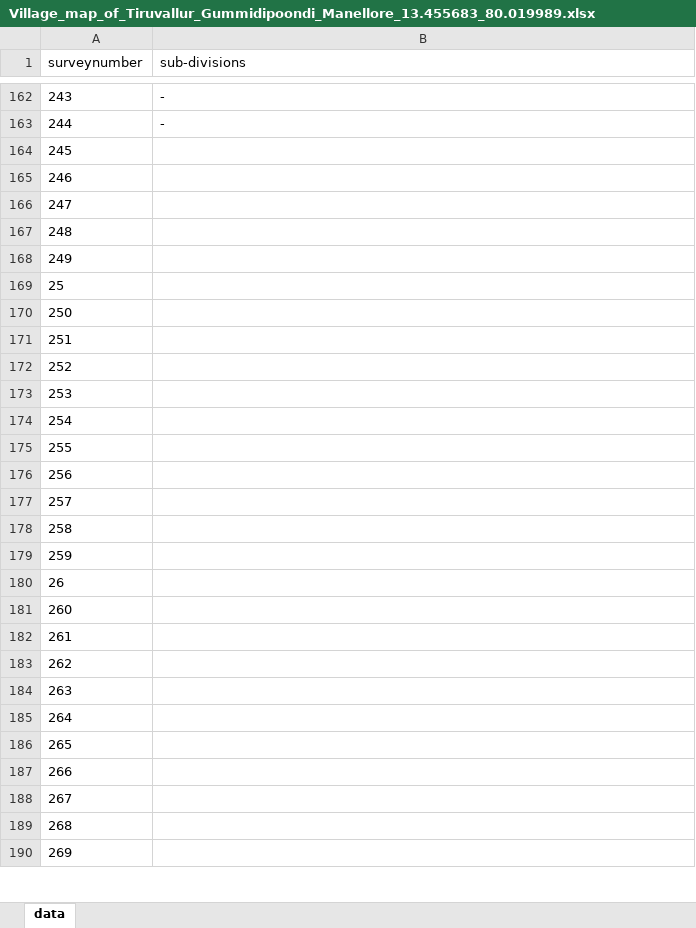
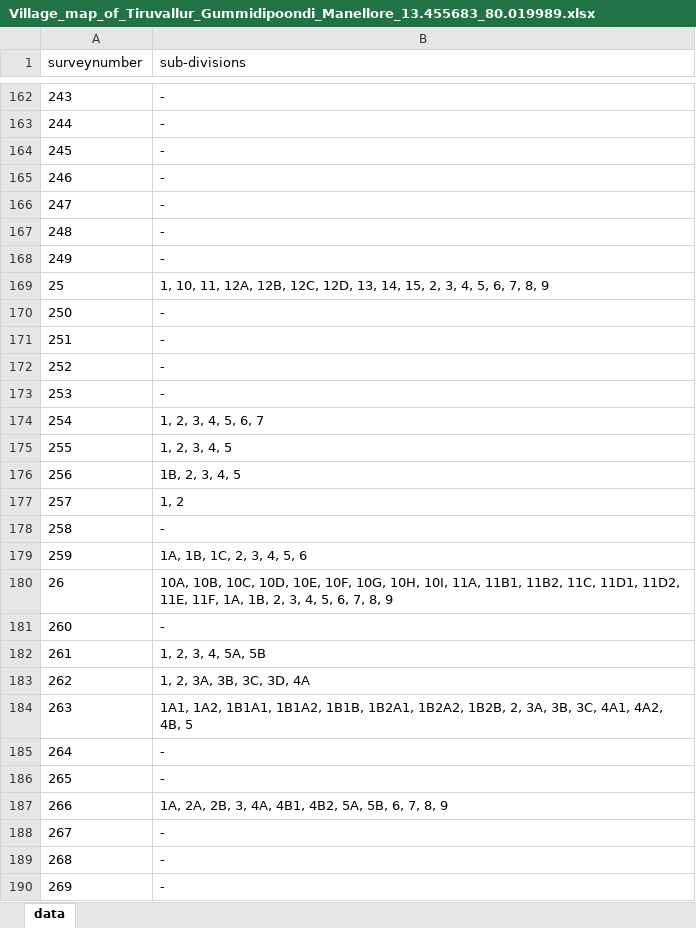
Before and after one commit to sivaramanRW/scraper-glv, an Excel workbook: out/Village_map_of_Tiruvallur_Gummidipoondi_Manellore_13.455683_80.019989.xlsx, sheet data, drawn as a sheet; only a part is shown, gaps mark what is left out; values as stored, in another font and other column widths than the file's, no borders; the diff covers the shown part only; the diff names each change by its address in the sheet, - before the commit and + after, or states it on an @@ line.

```diff
--- a/out/Village_map_of_Tiruvallur_Gummidipoondi_Manellore_13.455683_80.019989.xlsx (sheet data)
+++ b/out/Village_map_of_Tiruvallur_Gummidipoondi_Manellore_13.455683_80.019989.xlsx (sheet data)
-B164:B168 (sub-divisions): (empty)
+B164:B168 (sub-divisions): -
-B169 (sub-divisions): (empty)
+B169 (sub-divisions): 1, 10, 11, 12A, 12B, 12C, 12D, 13, 14, 15, 2, 3, 4, 5, 6, 7, 8, 9
-B170:B173 (sub-divisions): (empty)
+B170:B173 (sub-divisions): -
-B174 (sub-divisions): (empty)
+B174 (sub-divisions): 1, 2, 3, 4, 5, 6, 7
-B175 (sub-divisions): (empty)
+B175 (sub-divisions): 1, 2, 3, 4, 5
-B176 (sub-divisions): (empty)
+B176 (sub-divisions): 1B, 2, 3, 4, 5
-B177 (sub-divisions): (empty)
+B177 (sub-divisions): 1, 2
-B178 (sub-divisions): (empty)
+B178 (sub-divisions): -
-B179 (sub-divisions): (empty)
+B179 (sub-divisions): 1A, 1B, 1C, 2, 3, 4, 5, 6
-B180 (sub-divisions): (empty)
+B180 (sub-divisions): 10A, 10B, 10C, 10D, 10E, 10F, 10G, 10H, 10I, 11A, 11B1, 11B2, 11C, 11D1, 11D2, 11E, 11F, 1A, 1B, 2, 3, 4, 5, 6, 7, 8, 9
-B181 (sub-divisions): (empty)
+B181 (sub-divisions): -
-B182 (sub-divisions): (empty)
+B182 (sub-divisions): 1, 2, 3, 4, 5A, 5B
-B183 (sub-divisions): (empty)
+B183 (sub-divisions): 1, 2, 3A, 3B, 3C, 3D, 4A
-B184 (sub-divisions): (empty)
+B184 (sub-divisions): 1A1, 1A2, 1B1A1, 1B1A2, 1B1B, 1B2A1, 1B2A2, 1B2B, 2, 3A, 3B, 3C, 4A1, 4A2, 4B, 5
-B185:B186 (sub-divisions): (empty)
+B185:B186 (sub-divisions): -
-B187 (sub-divisions): (empty)
+B187 (sub-divisions): 1A, 2A, 2B, 3, 4A, 4B1, 4B2, 5A, 5B, 6, 7, 8, 9
-B188:B190 (sub-divisions): (empty)
+B188:B190 (sub-divisions): -
```
Also changed, not shown: 20 edited cells elsewhere in this sheet, out/Village_map_of_Tiruvallur_Gummidipoondi_Edur_13.477828_80.078782.xlsx, out/Village_map_of_Tiruvallur_Gummidipoondi_Mukarambakkam_13.332005_80.020098.xlsx, 3 other files.
